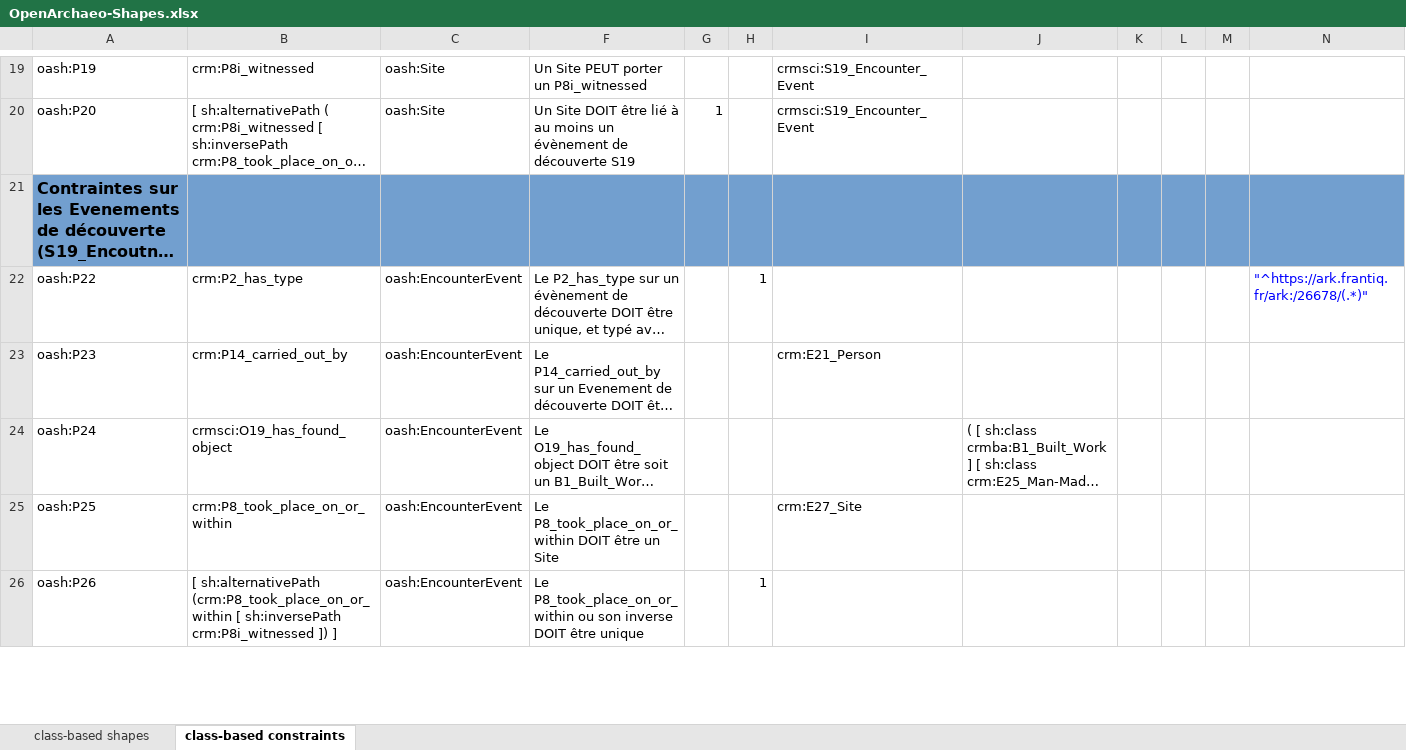
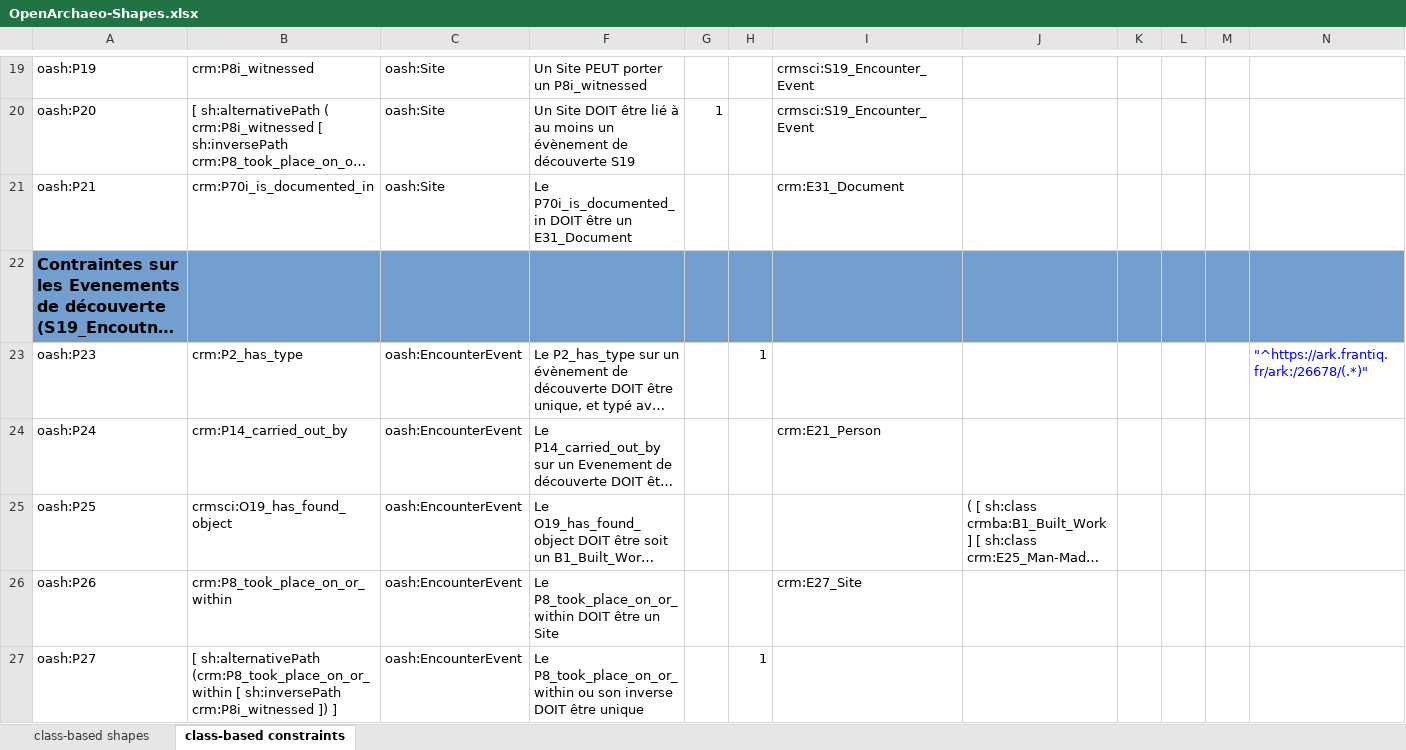
Before and after one commit to sparna-git/masa-git, an Excel workbook: federation/src/main/webapp/theme-default/shapes/OpenArchaeo-Shapes.xlsx, sheet class-based constraints, drawn as a sheet; only a part is shown, gaps mark what is left out; long unchanged cells end in …; values as stored, in another font and other column widths than the file's, no borders; addresses are those after the commit; rows hold the shown columns only; the diff covers the shown part only; the diff names each change by its address in the sheet, - before the commit and + after, or states it on an @@ line.

```diff
--- a/federation/src/main/webapp/theme-default/shapes/OpenArchaeo-Shapes.xlsx (sheet class-based constraints)
+++ b/federation/src/main/webapp/theme-default/shapes/OpenArchaeo-Shapes.xlsx (sheet class-based constraints)
+row 21: oash:P21 | crm:P70i_is_documented_in | oash:Site | Le P70i_is_documented_in DOIT être un E31_Document |  |  | crm:E31_Document
-A23: oash:P22
+A23: oash:P23
-A24: oash:P23
+A24: oash:P24
-A25: oash:P24
+A25: oash:P25
-A26: oash:P25
+A26: oash:P26
-A27: oash:P26
+A27: oash:P27
```
Also changed, not shown: 6 added rows and 64 edited cells elsewhere in this sheet, formulas that keep their value, 1 other file.
